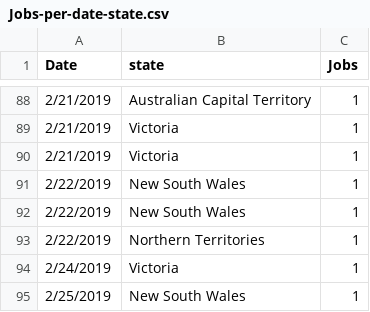
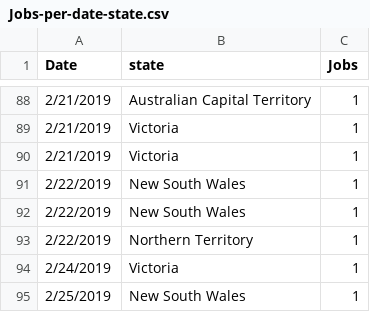
Before and after one commit to yash-peiris/data-science-job-visualization, a CSV file: data/Jobs-per-date-state.csv, drawn as a sheet; only a part is shown, gaps mark what is left out.

Commit message:
Update jobs per date state Northern Territory csv

```diff
--- a/data/Jobs-per-date-state.csv
+++ b/data/Jobs-per-date-state.csv
@@ -92,3 +92,3 @@ Date,state,Jobs
 2/22/2019,New South Wales,1
-2/22/2019,Northern Territories,1
+2/22/2019,Northern Territory,1
 2/24/2019,Victoria,1
```
Also changed, not shown: 1 other file.
